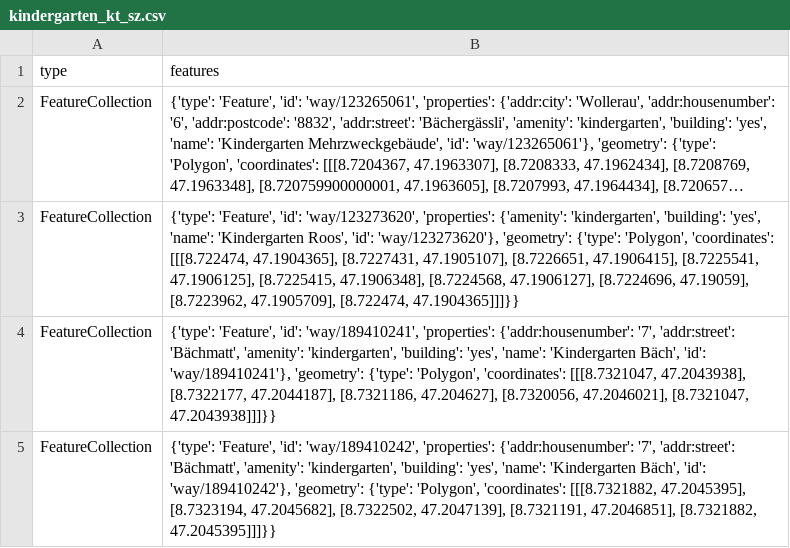
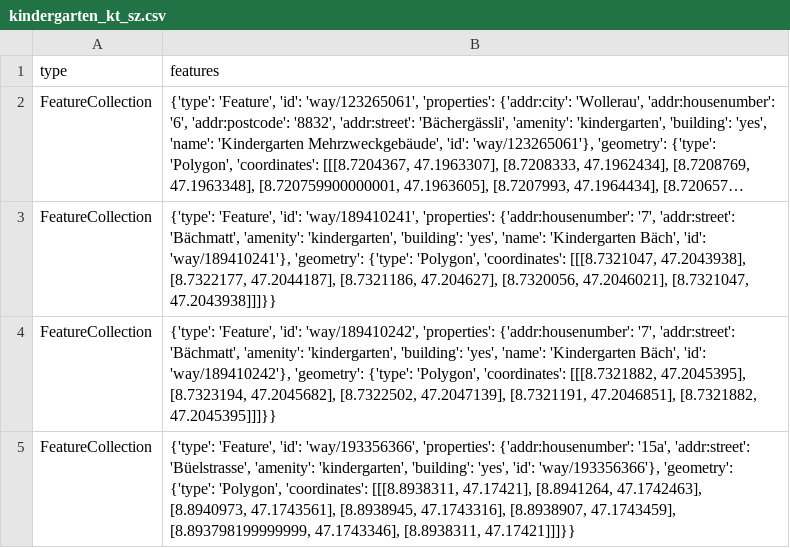
Before and after one commit to chnuessli/elz-data, a CSV file: data/csv/kindergarten/kindergarten_kt_sz.csv, drawn as a sheet; only a part is shown; the shorter side is filled out with more unchanged rows; long unchanged cells end in …; the diff names each change by its address in the sheet, - before the commit and + after, or states it on an @@ line.

```diff
--- a/data/csv/kindergarten/kindergarten_kt_sz.csv
+++ b/data/csv/kindergarten/kindergarten_kt_sz.csv
-row 3: FeatureCollection | {'type': 'Feature', 'id': 'way/123273620', 'properties': {'amenity': 'kindergarten', 'building': 'yes', 'name': 'Kindergarten Roos', 'id': 'way/123273620'}, 'geometry': {'type': 'Polygon', 'coordinates': [[[8.722474, 47.1904365], [8.7227431, 47.1905107], [8.7226651, 47.1906415], [8.7225541, 47.1906125], [8.7225415, 47.1906348], [8.7224568, 47.1906127], [8.7224696, 47.19059], [8.7223962, 47.1905709], [8.722474, 47.1904365]]]}}
```
Also changed, not shown: data/csv/childcare/childcare_dispo_srz.csv, data/csv/childcare/childcare_kt_sz.csv, 10 other files.
